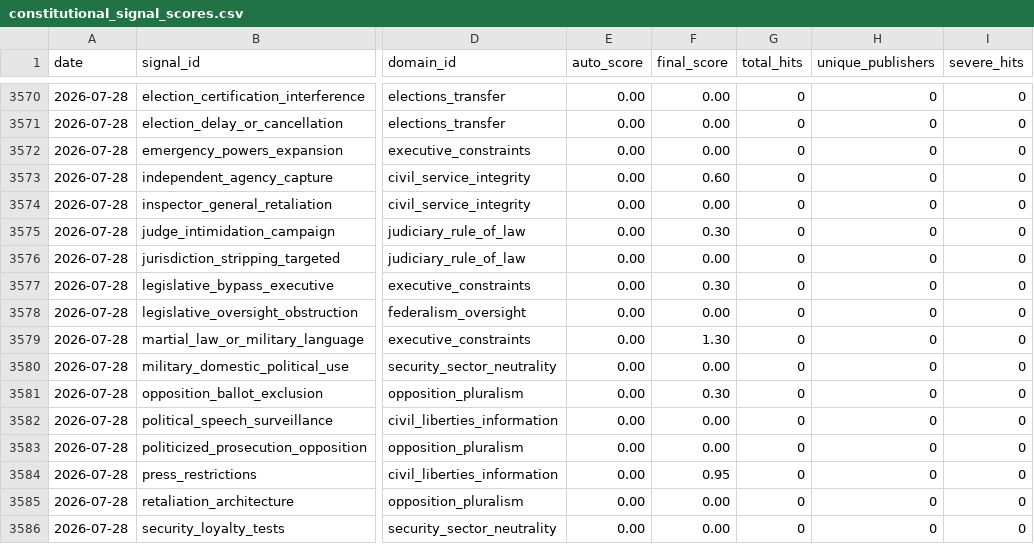
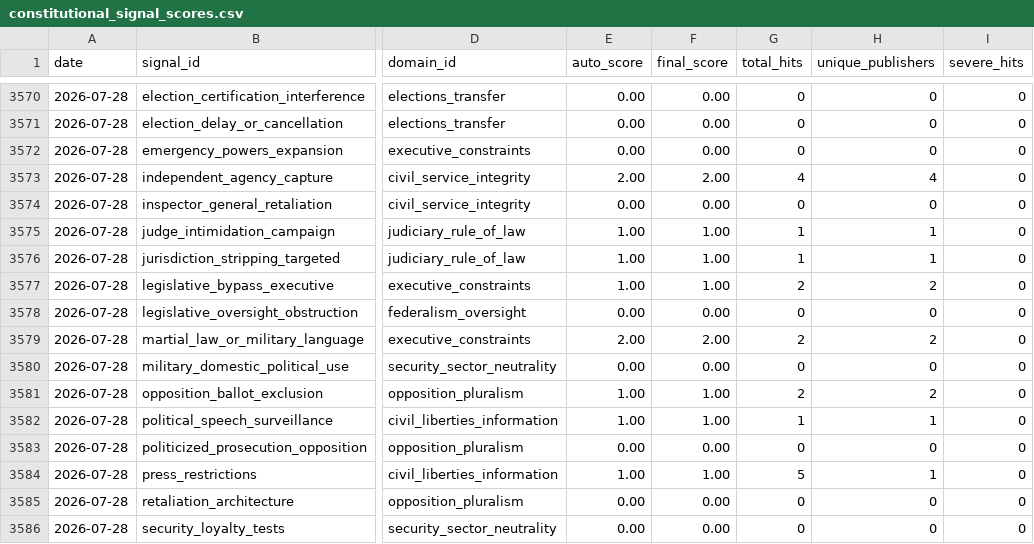
Before and after one commit to enkiEng/us-constitutional-risk-daily, a CSV file: data/constitutional_signal_scores.csv, drawn as a sheet; only a part is shown, gaps mark what is left out; the diff names each change by its address in the sheet, - before the commit and + after, or states it on an @@ line.

```diff
--- a/data/constitutional_signal_scores.csv
+++ b/data/constitutional_signal_scores.csv
-E3573 (auto_score): 0.00
+E3573 (auto_score): 2.00
-F3573 (final_score): 0.60
+F3573 (final_score): 2.00
-G3573 (total_hits): 0
+G3573 (total_hits): 4
-H3573 (unique_publishers): 0
+H3573 (unique_publishers): 4
-E3575:E3577 (auto_score): 0.00
+E3575:E3577 (auto_score): 1.00
-F3575 (final_score): 0.30
+F3575 (final_score): 1.00
-G3575:G3576 (total_hits): 0
+G3575:G3576 (total_hits): 1
-H3575:H3576 (unique_publishers): 0
+H3575:H3576 (unique_publishers): 1
-F3576 (final_score): 0.00
+F3576 (final_score): 1.00
-F3577 (final_score): 0.30
+F3577 (final_score): 1.00
-G3577 (total_hits): 0
+G3577 (total_hits): 2
-H3577 (unique_publishers): 0
+H3577 (unique_publishers): 2
-E3579 (auto_score): 0.00
+E3579 (auto_score): 2.00
-F3579 (final_score): 1.30
+F3579 (final_score): 2.00
-G3579 (total_hits): 0
+G3579 (total_hits): 2
-H3579 (unique_publishers): 0
+H3579 (unique_publishers): 2
-E3581:E3582 (auto_score): 0.00
+E3581:E3582 (auto_score): 1.00
-F3581 (final_score): 0.30
+F3581 (final_score): 1.00
-G3581 (total_hits): 0
+G3581 (total_hits): 2
-H3581 (unique_publishers): 0
+H3581 (unique_publishers): 2
-F3582 (final_score): 0.00
+F3582 (final_score): 1.00
-G3582 (total_hits): 0
+G3582 (total_hits): 1
-H3582 (unique_publishers): 0
+H3582 (unique_publishers): 1
-E3584 (auto_score): 0.00
+E3584 (auto_score): 1.00
-F3584 (final_score): 0.95
+F3584 (final_score): 1.00
-G3584 (total_hits): 0
+G3584 (total_hits): 5
-H3584 (unique_publishers): 0
+H3584 (unique_publishers): 1
```
Also changed, not shown: data/constitutional_risk_history_v2.csv, site/data/constitutional_risk_history.csv, 5 other files.
